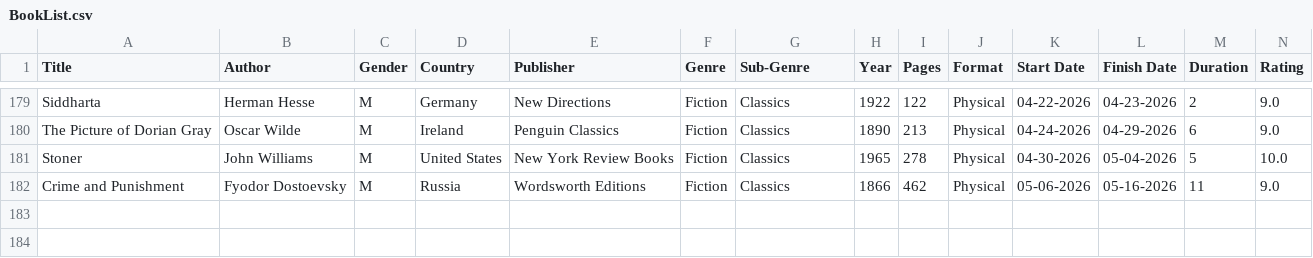
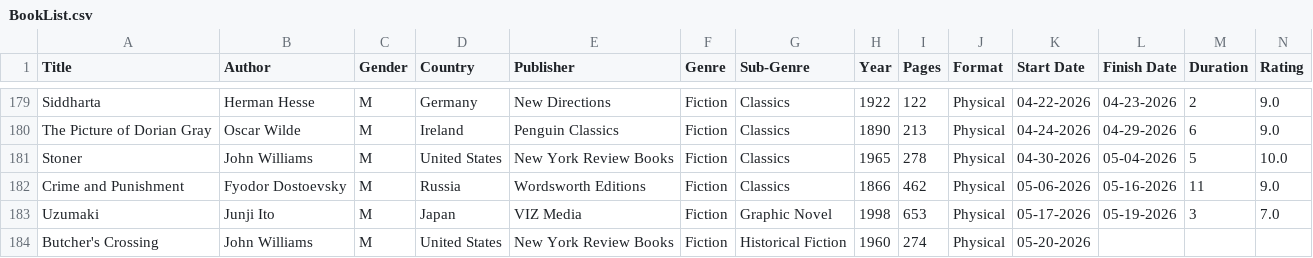
Before and after one commit to noah-kg/reading-habits, a CSV file: BookList.csv, drawn as a sheet; only a part is shown, gaps mark what is left out.

Commit message:
tweaked search url, updated book list

```diff
--- a/BookList.csv
+++ b/BookList.csv
@@ -182 +182,3 @@ Stoner,John Williams,M,United States,New York Review Books,Fiction,Classics,1965
 Crime and Punishment,Fyodor Dostoevsky,M,Russia,Wordsworth Editions,Fiction,Classics,1866,462,Physical,05-06-2026,05-16-2026,11,9.0
+Uzumaki,Junji Ito,M,Japan,VIZ Media,Fiction,Graphic Novel,1998,653,Physical,05-17-2026,05-19-2026,3,7.0
+Butcher's Crossing,John Williams,M,United States,New York Review Books,Fiction,Historical Fiction,1960,274,Physical,05-20-2026,,,
```
Also changed, not shown: new_covers.csv, 2 other files.
